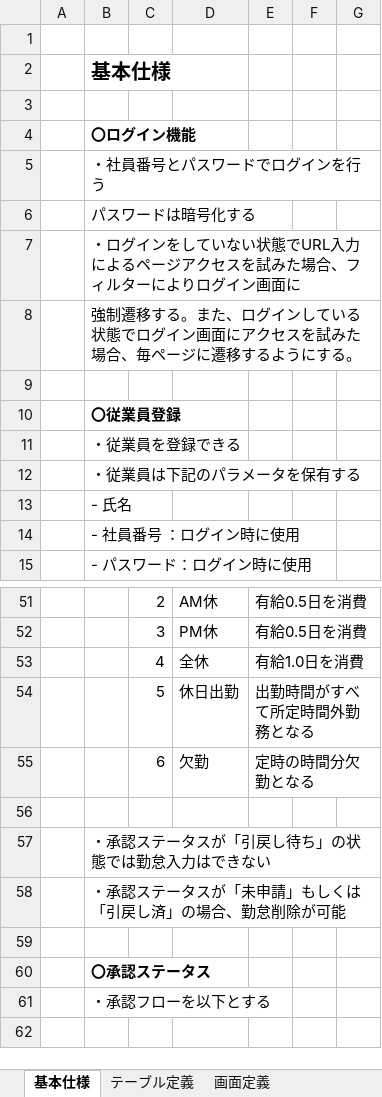
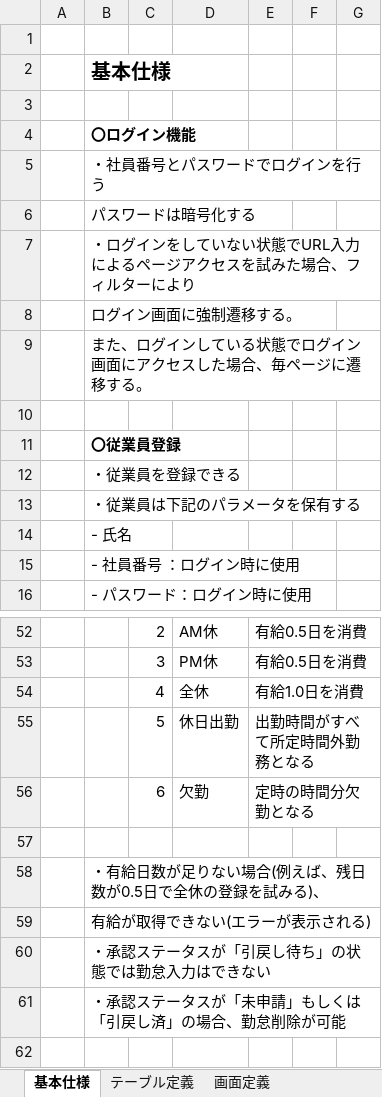
Before and after one commit to sato-tatsu/attendance_system, an Excel workbook: 設計仕様.xlsx, sheet 基本仕様, drawn as a sheet; only a part is shown, gaps mark what is left out; the shorter side is filled out with more unchanged rows; values as stored, in another font and other column widths than the file's, no borders; charts and pictures not drawn; the diff names each change by its address in the sheet, - before the commit and + after, or states it on an @@ line.

Commit message:
Specification Brushup

```diff
--- a/設計仕様.xlsx (sheet 基本仕様)
+++ b/設計仕様.xlsx (sheet 基本仕様)
-B7: …ーによりログイン画面に
+B7: …ーにより
-B8: 強制遷移する。また、ログインしている状態でログイン画面にアクセスを試みた場合、毎ページに遷移するようにする。
+B8: ログイン画面に強制遷移する。
+row 9:  | また、ログインしている状態でログイン画面にアクセスした場合、毎ページに遷移する。
+row 58:  | ・有給日数が足りない場合(例えば、残日数が0.5日で全休の登録を試みる)、
+row 59:  | 有給が取得できない(エラーが表示される)
```
Also changed, not shown: sheet 画面定義, charts or pictures.
